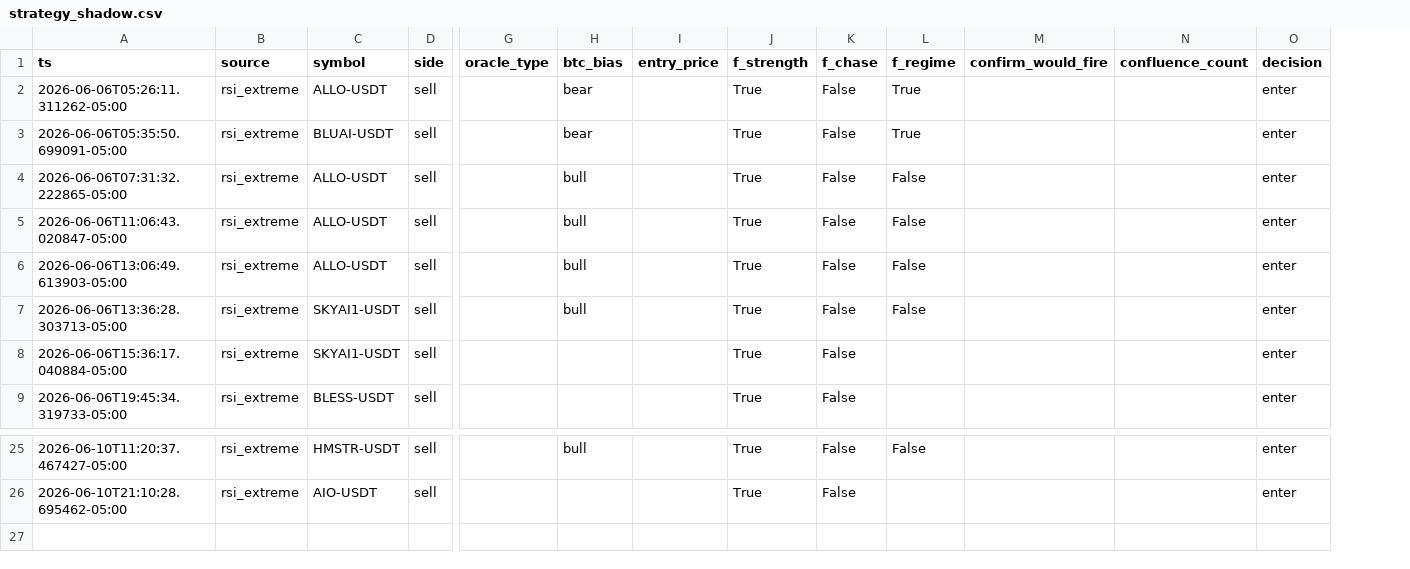
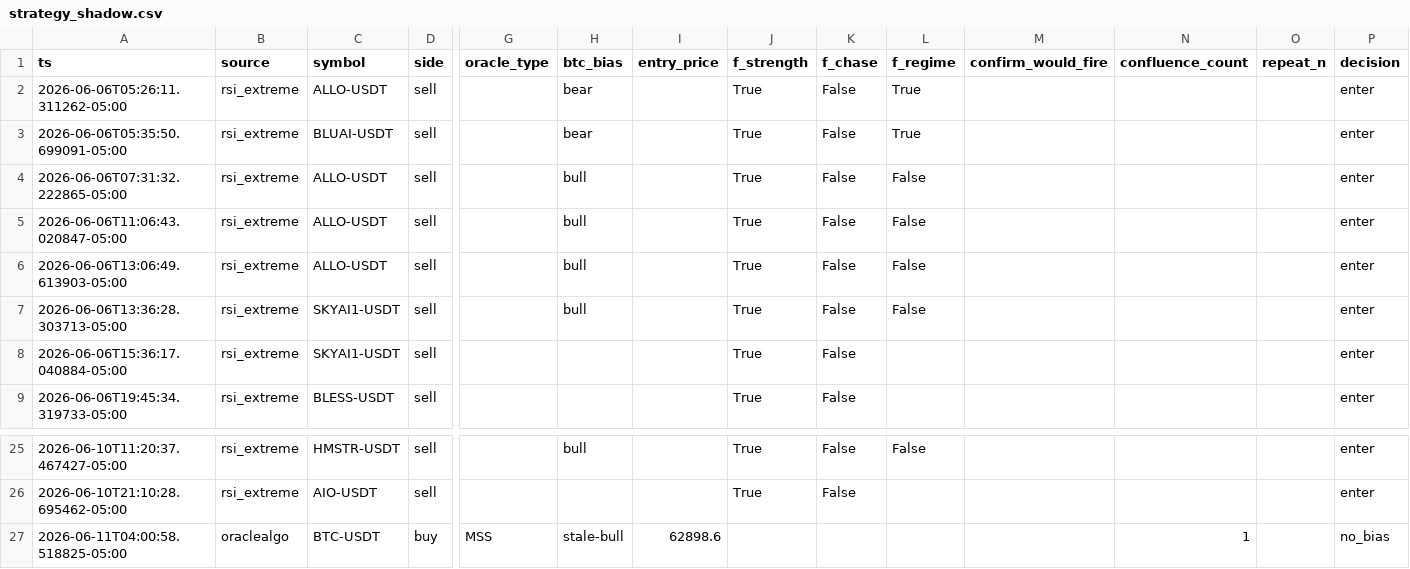
Before and after one commit to faucetfriend-code/Discord-Bot, a CSV file: strategy_shadow.csv, drawn as a sheet; only a part is shown, gaps mark what is left out; rows hold the shown columns only; the diff names each change by its address in the sheet, - before the commit and + after, or states it on an @@ line.

Commit message:
Add ADX market regime & HTF fallback
Introduce ADX-based market regime detection and use it as an HTF fallback for OracleAlgo. Adds a new market_regime.py that fetches Gate.io public candles (cached), computes Wilder ADX and EMA20/50 direction, and exposes get_adx_regime() and get_btc_htf_regime(). Wire these into the bot to: annotate shadow rows with symbol ADX/adx_value and BTC 4H regime, and optionally use BTC 4H ADX+EMA direction as a fallback BTC bias (ORACLE_HTF_FALLBACK, ADX_PERIOD env vars; default ADX_PERIOD=14). Update analyze_shadow to report ADX breakdowns and HTF-fallback counts, update dashboard to show BTC 4H regime, symbol ADX and repeat badges, and expand the shadow log columns. logger._SHADOW_FIELDS and strategy_shadow.csv header/rows updated to include the new fields. .env.example documents the new config flags and ADX_PERIOD. The fallback only activates when BTC is in a trending regime (moderate/strong) so it doesn't force bias during choppy markets.

```diff
--- a/strategy_shadow.csv
+++ b/strategy_shadow.csv
+column O (repeat_n), empty
+row 27: 2026-06-11T04:00:58.518825-05:00 | oraclealgo | BTC-USDT | buy | MSS | stale-bull | 62898.6 |  |  |  |  | 1 |  | no_bias
```
Also changed, not shown: 6 other files.
